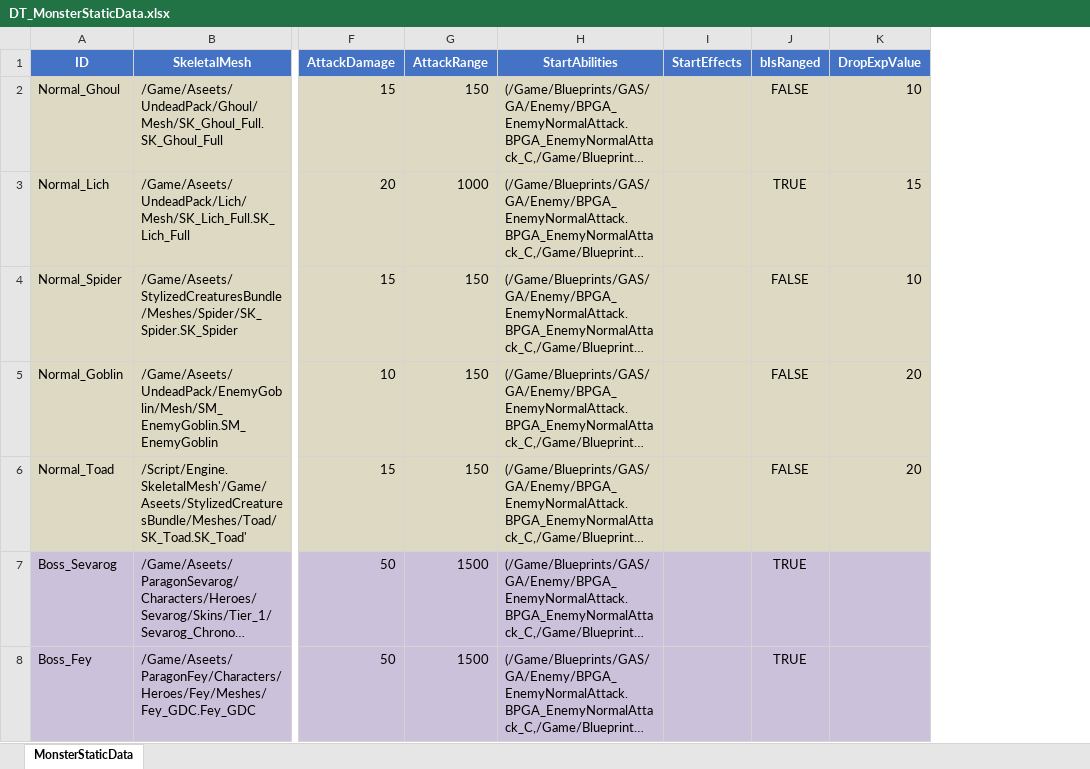
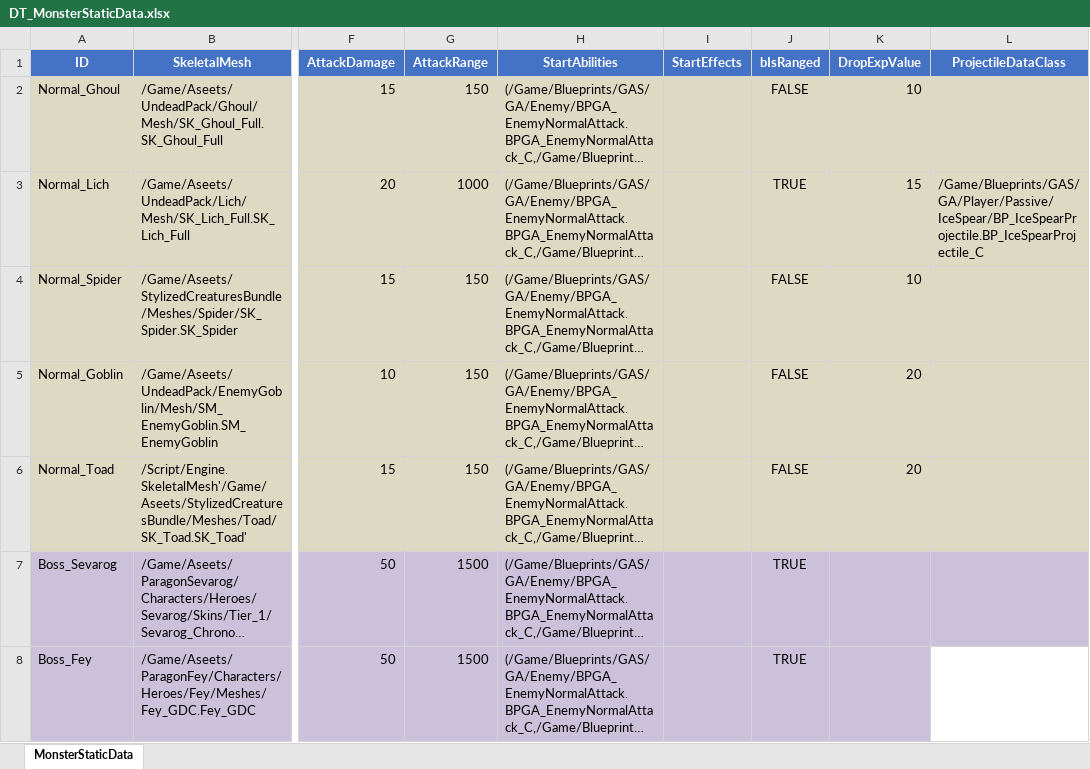
Before and after one commit to WantedRise/MageSquad, an Excel workbook: DataTables/DT_MonsterStaticData.xlsx, sheet MonsterStaticData, drawn as a sheet; only a part is shown, gaps mark what is left out; long unchanged cells end in …; values as stored, in another font and other column widths than the file's, no borders; the diff names each change by its address in the sheet, - before the commit and + after, or states it on an @@ line.

```diff
--- a/DataTables/DT_MonsterStaticData.xlsx (sheet MonsterStaticData)
+++ b/DataTables/DT_MonsterStaticData.xlsx (sheet MonsterStaticData)
+column L (ProjectileDataClass), row 3: /Game/Blueprints/GAS/GA/Player/Passive/IceSpear/BP_IceSpearProjectile.BP_IceSpearProjectile_C
```
Also changed, not shown: 23 other files.
